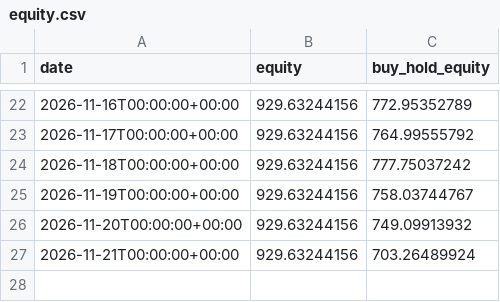
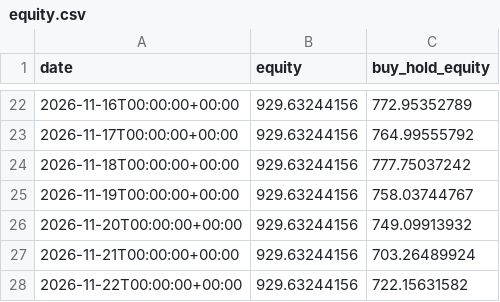
Before and after one commit to SametAlici/ai-crypto-trader-paper, a CSV file: results/r1/equity.csv, drawn as a sheet; only a part is shown, gaps mark what is left out; the diff names each change by its address in the sheet, - before the commit and + after, or states it on an @@ line.

```diff
--- a/results/r1/equity.csv
+++ b/results/r1/equity.csv
+row 28: 2026-11-22T00:00:00+00:00 | 929.63244156 | 722.15631582
```
Also changed, not shown: results/r1/daily_returns.csv, results/r5/daily_returns.csv, 14 other files.
